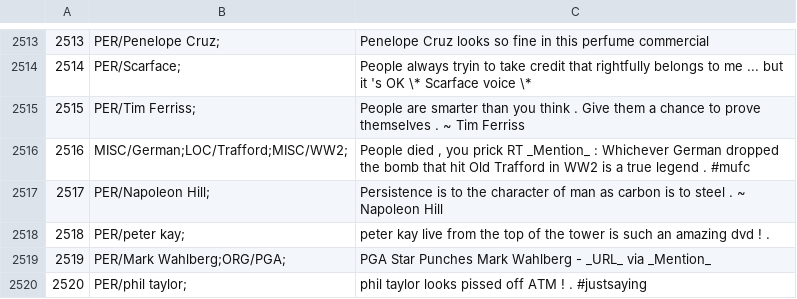
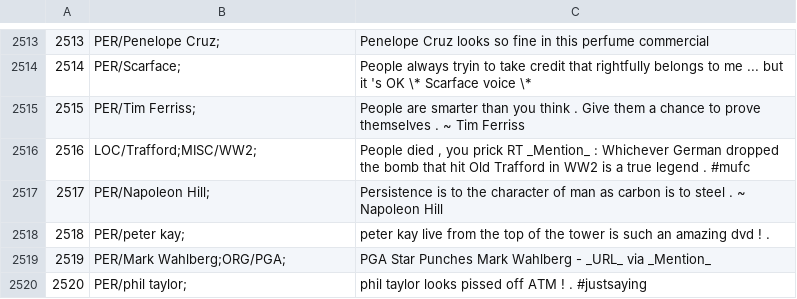
Before and after one commit to ampaeli/msm2013challengeTest, a TSV file: TweetsTrainingSetCH.tsv, drawn as a sheet; only a part is shown, gaps mark what is left out.

Commit message:
2516	MISC/German;LOC/Trafford;MISC/WW2;	"People died , you prick RT _Mention_ : Whichever German dropped the bomb that hit Old Trafford in WW2 is a true legend . #mufc "
2516	MISC/German;LOC/Trafford;MISC/WW2;	"People died , you prick RT _Mention_ : Whichever German dropped the bomb that hit Old Trafford in WW2 is a true legend . #mufc "
2516	LOC/Trafford;MISC/WW2;	"People died , you prick RT _Mention_ : Whichever German dropped the bomb that hit Old Trafford in WW2 is a true legend . #mufc "

```diff
--- a/TweetsTrainingSetCH.tsv
+++ b/TweetsTrainingSetCH.tsv
@@ -2515,3 +2515,3 @@
 2515	PER/Tim Ferriss;	People are smarter than you think . Give them a chance to prove themselves . ~ Tim Ferriss
-2516	MISC/German;LOC/Trafford;MISC/WW2;	"People died , you prick RT _Mention_ : Whichever German dropped the bomb that hit Old Trafford in WW2 is a true legend . #mufc "
+2516	LOC/Trafford;MISC/WW2;	"People died , you prick RT _Mention_ : Whichever German dropped the bomb that hit Old Trafford in WW2 is a true legend . #mufc "
 2517	PER/Napoleon Hill;	Persistence is to the character of man as carbon is to steel . ~ Napoleon Hill
```
